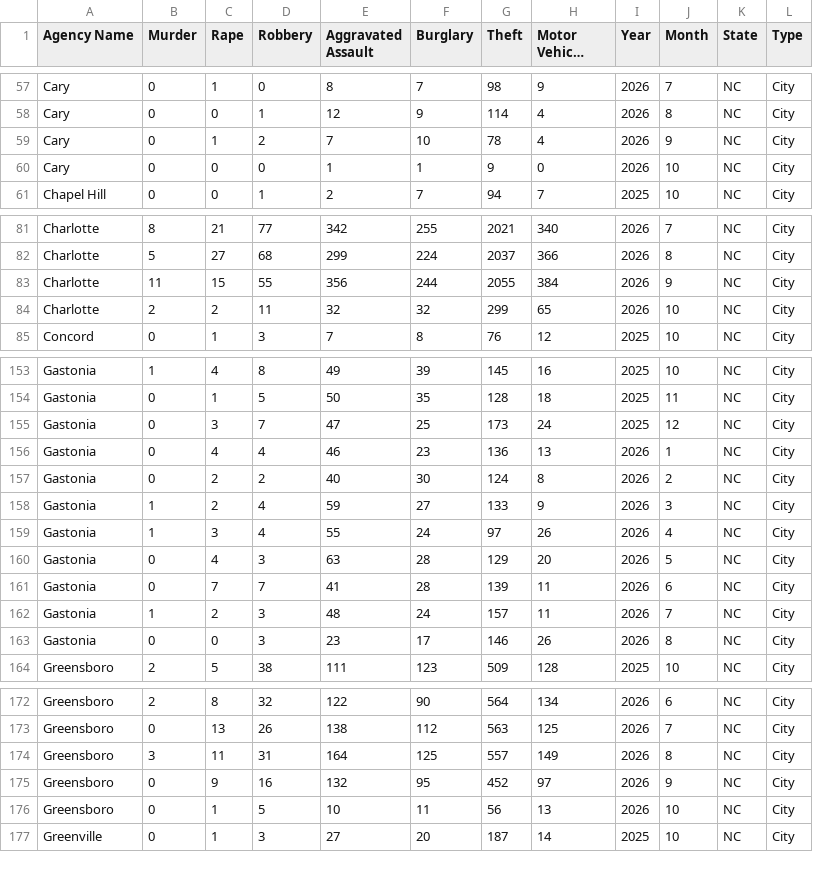
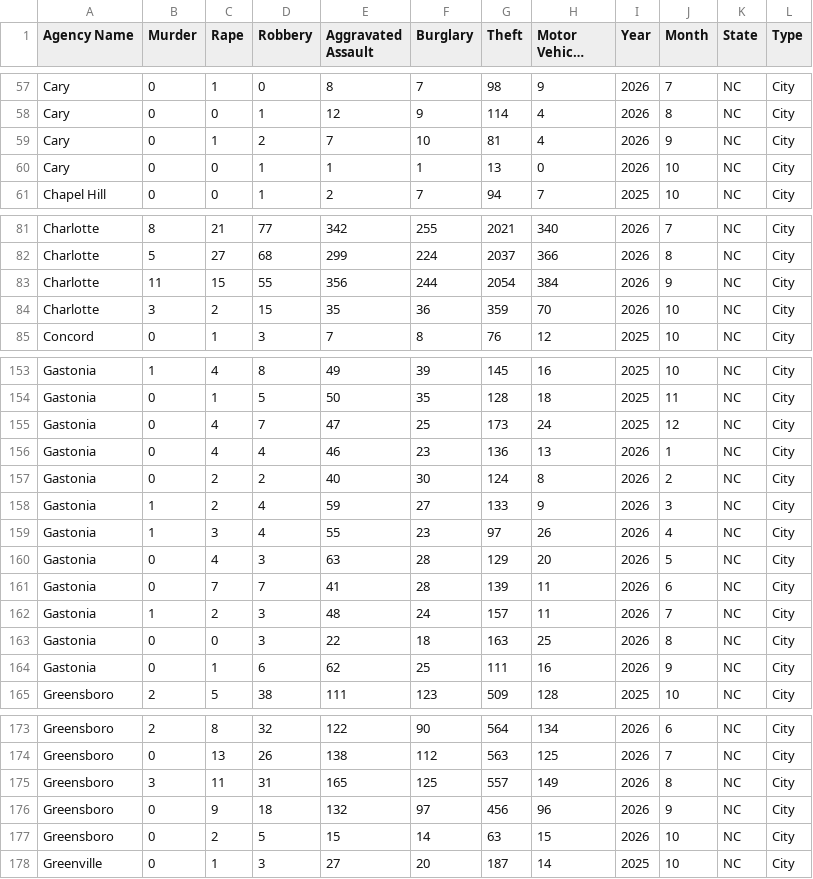
Before and after one commit to AH-Datalytics/nc-crime-output, a CSV file: NC_Crime_Data.csv, drawn as a sheet; only a part is shown, gaps mark what is left out; long unchanged cells end in …; the diff covers the shown part only.

```diff
--- a/NC_Crime_Data.csv
+++ b/NC_Crime_Data.csv
@@ -58,4 +58,4 @@ Cary,0,1,0,8,7,98,9,2026,7,NC,City
 Cary,0,0,1,12,9,114,4,2026,8,NC,City
-Cary,0,1,2,7,10,78,4,2026,9,NC,City
-Cary,0,0,0,1,1,9,0,2026,10,NC,City
+Cary,0,1,2,7,10,81,4,2026,9,NC,City
+Cary,0,0,1,1,1,13,0,2026,10,NC,City
 Chapel Hill,0,0,1,2,7,94,7,2025,10,NC,City
@@ -82,4 +82,4 @@ Charlotte,8,21,77,342,255,2021,340,2026,7,NC,City
 Charlotte,5,27,68,299,224,2037,366,2026,8,NC,City
-Charlotte,11,15,55,356,244,2055,384,2026,9,NC,City
-Charlotte,2,2,11,32,32,299,65,2026,10,NC,City
+Charlotte,11,15,55,356,244,2054,384,2026,9,NC,City
+Charlotte,3,2,15,35,36,359,70,2026,10,NC,City
 Concord,0,1,3,7,8,76,12,2025,10,NC,City
@@ -154,3 +154,3 @@ Gastonia,1,4,8,49,39,145,16,2025,10,NC,City
 Gastonia,0,1,5,50,35,128,18,2025,11,NC,City
-Gastonia,0,3,7,47,25,173,24,2025,12,NC,City
+Gastonia,0,4,7,47,25,173,24,2025,12,NC,City
 Gastonia,0,4,4,46,23,136,13,2026,1,NC,City
@@ -158,3 +158,3 @@ Gastonia,0,2,2,40,30,124,8,2026,2,NC,City
 Gastonia,1,2,4,59,27,133,9,2026,3,NC,City
-Gastonia,1,3,4,55,24,97,26,2026,4,NC,City
+Gastonia,1,3,4,55,23,97,26,2026,4,NC,City
 Gastonia,0,4,3,63,28,129,20,2026,5,NC,City
@@ -162,3 +162,4 @@ Gastonia,0,7,7,41,28,139,11,2026,6,NC,City
 Gastonia,1,2,3,48,24,157,11,2026,7,NC,City
-Gastonia,0,0,3,23,17,146,26,2026,8,NC,City
+Gastonia,0,0,3,22,18,163,25,2026,8,NC,City
+Gastonia,0,1,6,62,25,111,16,2026,9,NC,City
 Greensboro,2,5,38,111,123,509,128,2025,10,NC,City
@@ -173,5 +174,5 @@ Greensboro,2,8,32,122,90,564,134,2026,6,NC,City
 Greensboro,0,13,26,138,112,563,125,2026,7,NC,City
-Greensboro,3,11,31,164,125,557,149,2026,8,NC,City
-Greensboro,0,9,16,132,95,452,97,2026,9,NC,City
-Greensboro,0,1,5,10,11,56,13,2026,10,NC,City
+Greensboro,3,11,31,165,125,557,149,2026,8,NC,City
+Greensboro,0,9,18,132,97,456,96,2026,9,NC,City
+Greensboro,0,2,5,15,14,63,15,2026,10,NC,City
 Greenville,0,1,3,27,20,187,14,2025,10,NC,City
```
Also changed, not shown: 1 edited cell elsewhere in this file.
